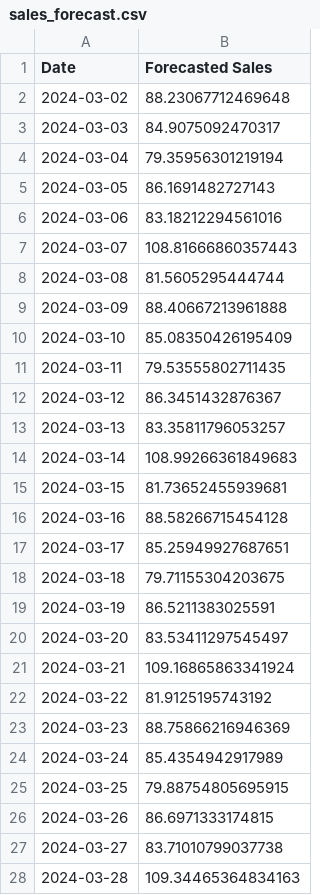
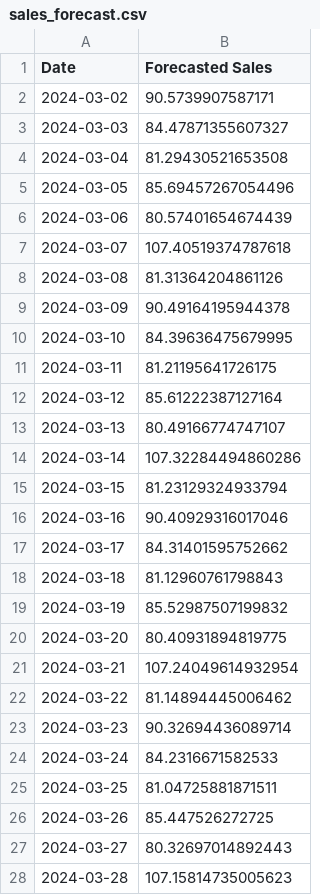
Before and after one commit to reddygautam98/coffee-sales-analysis, a CSV file: sales_forecast.csv, drawn as a sheet; only a part is shown; the diff covers the shown part only.

```diff
--- a/sales_forecast.csv
+++ b/sales_forecast.csv
@@ -1,28 +1,28 @@
 Date,Forecasted Sales
-2024-03-02,88.23067712469648
-2024-03-03,84.9075092470317
-2024-03-04,79.35956301219194
-2024-03-05,86.1691482727143
-2024-03-06,83.18212294561016
-2024-03-07,108.81666860357443
-2024-03-08,81.5605295444744
-2024-03-09,88.40667213961888
-2024-03-10,85.08350426195409
-2024-03-11,79.53555802711435
-2024-03-12,86.3451432876367
-2024-03-13,83.35811796053257
-2024-03-14,108.99266361849683
-2024-03-15,81.73652455939681
-2024-03-16,88.58266715454128
-2024-03-17,85.25949927687651
-2024-03-18,79.71155304203675
-2024-03-19,86.5211383025591
-2024-03-20,83.53411297545497
-2024-03-21,109.16865863341924
-2024-03-22,81.9125195743192
-2024-03-23,88.75866216946369
-2024-03-24,85.4354942917989
-2024-03-25,79.88754805695915
-2024-03-26,86.6971333174815
-2024-03-27,83.71010799037738
-2024-03-28,109.34465364834163
+2024-03-02,90.5739907587171
+2024-03-03,84.47871355607327
+2024-03-04,81.29430521653508
+2024-03-05,85.69457267054496
+2024-03-06,80.57401654674439
+2024-03-07,107.40519374787618
+2024-03-08,81.31364204861126
+2024-03-09,90.49164195944378
+2024-03-10,84.39636475679995
+2024-03-11,81.21195641726175
+2024-03-12,85.61222387127164
+2024-03-13,80.49166774747107
+2024-03-14,107.32284494860286
+2024-03-15,81.23129324933794
+2024-03-16,90.40929316017046
+2024-03-17,84.31401595752662
+2024-03-18,81.12960761798843
+2024-03-19,85.52987507199832
+2024-03-20,80.40931894819775
+2024-03-21,107.24049614932954
+2024-03-22,81.14894445006462
+2024-03-23,90.32694436089714
+2024-03-24,84.2316671582533
+2024-03-25,81.04725881871511
+2024-03-26,85.447526272725
+2024-03-27,80.32697014892443
+2024-03-28,107.15814735005623
```
Also changed, not shown: 3 edited cells elsewhere in this file, overall_metrics_enhanced.csv, 2 other files.
